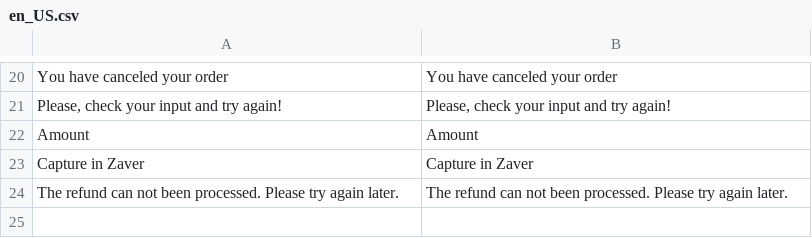
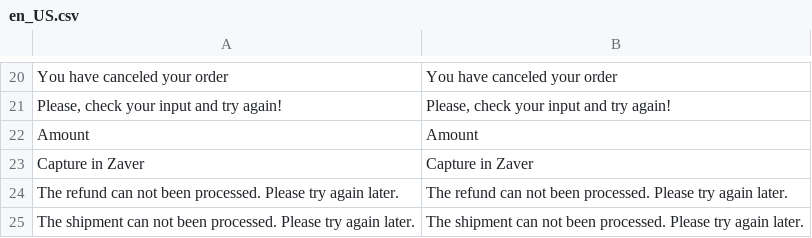
Before and after one commit to zaver-io/zaver-magento2-plugin, a CSV file: i18n/en_US.csv, drawn as a sheet; only a part is shown, gaps mark what is left out; the diff names each change by its address in the sheet, - before the commit and + after, or states it on an @@ line.

```diff
--- a/i18n/en_US.csv
+++ b/i18n/en_US.csv
+row 25: The shipment can not been processed. Please try again later. | The shipment can not been processed. Please try again later.
```
Also changed, not shown: i18n/de_DE.csv, 15 other files.
